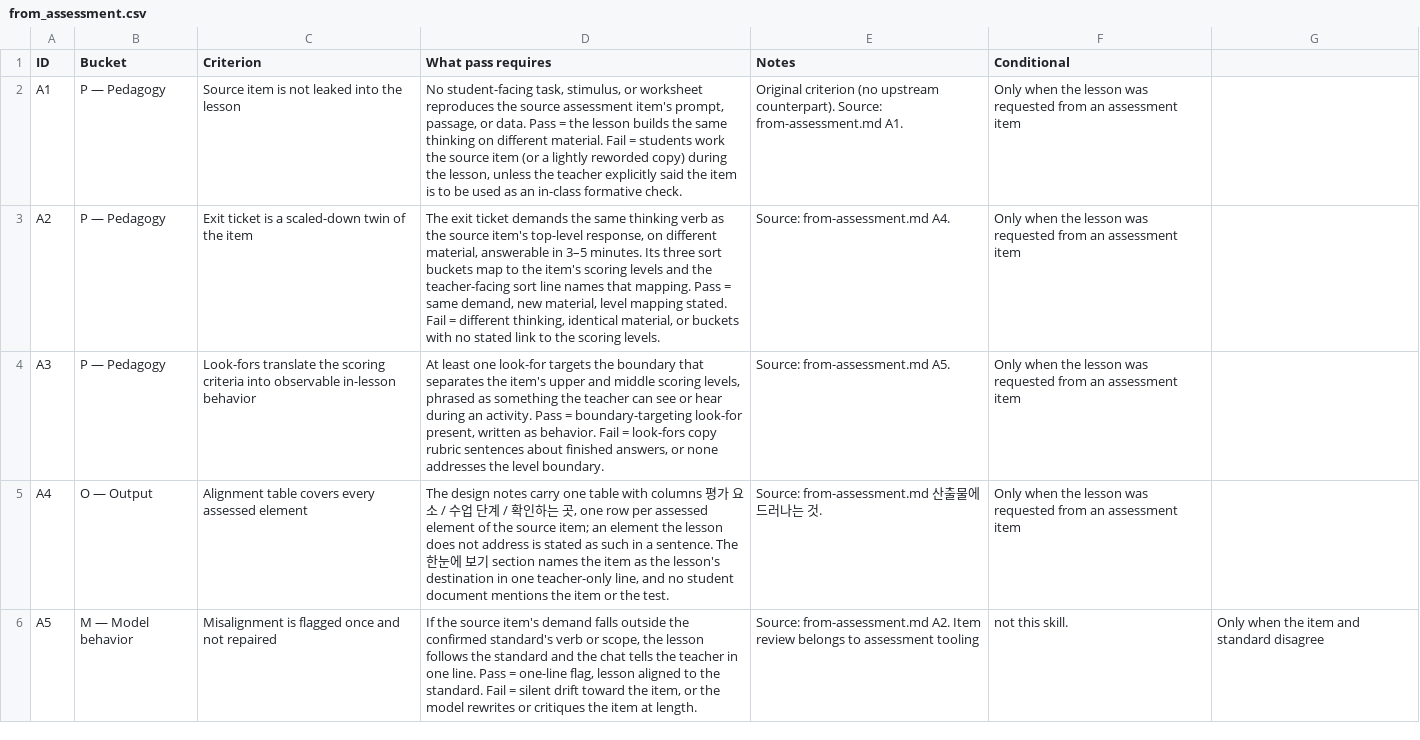
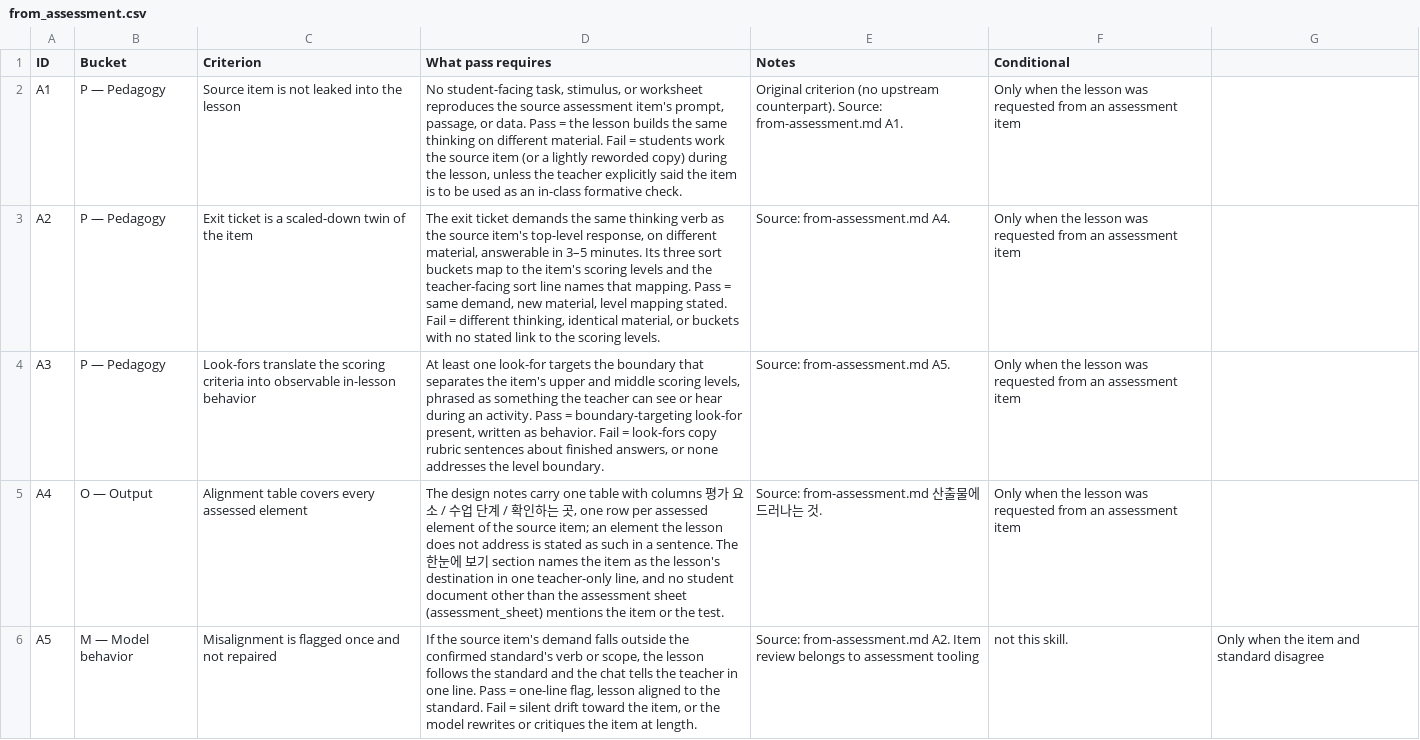
Before and after one commit to cosan75/science-teacher-skills, a CSV file: evals/ko12-lesson-planning/rubrics/from_assessment.csv, drawn as a sheet; only a part is shown; the diff covers the shown part only.

```diff
--- a/evals/ko12-lesson-planning/rubrics/from_assessment.csv
+++ b/evals/ko12-lesson-planning/rubrics/from_assessment.csv
@@ -4,3 +4,3 @@ A2,P — Pedagogy,Exit ticket is a scaled-down twin of the item,"The exit ticket
 A3,P — Pedagogy,Look-fors translate the scoring criteria into observable in-lesson behavior,"At least one look-for targets the boundary that separates the item's upper and middle scoring levels, phrased as something the teacher can see or hear during an activity. Pass = boundary-targeting look-for present, written as behavior. Fail = look-fors copy rubric sentences about finished answers, or none addresses the level boundary.",Source: from-assessment.md A5.,Only when the lesson was requested from an assessment item
-A4,O — Output,Alignment table covers every assessed element,"The design notes carry one table with columns 평가 요소 / 수업 단계 / 확인하는 곳, one row per assessed element of the source item; an element the lesson does not address is stated as such in a sentence. The 한눈에 보기 section names the item as the lesson's destination in one teacher-only line, and no student document mentions the item or the test.",Source: from-assessment.md 산출물에 드러나는 것.,Only when the lesson was requested from an assessment item
+A4,O — Output,Alignment table covers every assessed element,"The design notes carry one table with columns 평가 요소 / 수업 단계 / 확인하는 곳, one row per assessed element of the source item; an element the lesson does not address is stated as such in a sentence. The 한눈에 보기 section names the item as the lesson's destination in one teacher-only line, and no student document other than the assessment sheet (assessment_sheet) mentions the item or the test.",Source: from-assessment.md 산출물에 드러나는 것.,Only when the lesson was requested from an assessment item
 A5,M — Model behavior,Misalignment is flagged once and not repaired,"If the source item's demand falls outside the confirmed standard's verb or scope, the lesson follows the standard and the chat tells the teacher in one line. Pass = one-line flag, lesson aligned to the standard. Fail = silent drift toward the item, or the model rewrites or critiques the item at length.",Source: from-assessment.md A2. Item review belongs to assessment tooling, not this skill.,Only when the item and standard disagree
```
Also changed, not shown: 1 added row elsewhere in this file, 3 other files.
